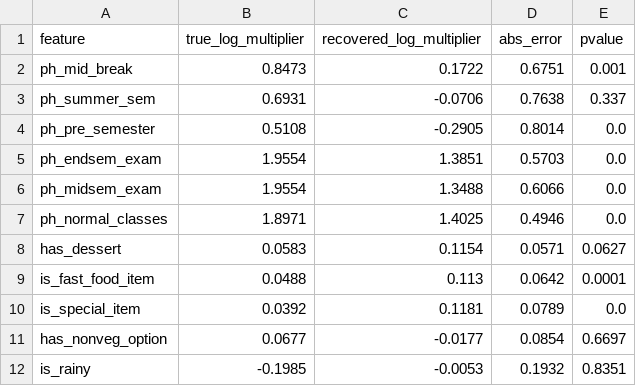
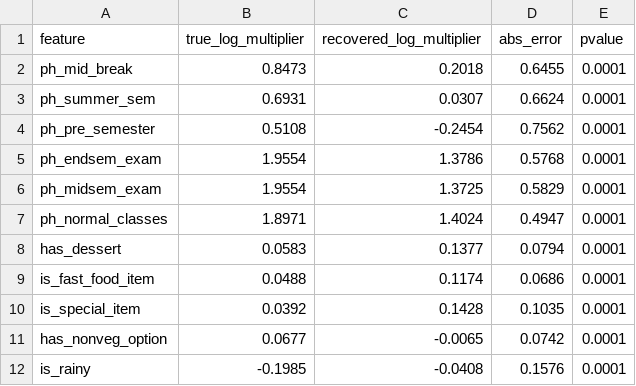
Before and after one commit to Ulhas123/Smart-Mess, a CSV file: repo_ml/results/effect_recovery.csv, drawn as a sheet.

```diff
--- a/repo_ml/results/effect_recovery.csv
+++ b/repo_ml/results/effect_recovery.csv
@@ -1,12 +1,12 @@
 feature,true_log_multiplier,recovered_log_multiplier,abs_error,pvalue
-ph_mid_break,0.8473,0.1722,0.6751,0.001
-ph_summer_sem,0.6931,-0.0706,0.7638,0.337
-ph_pre_semester,0.5108,-0.2905,0.8014,0.0
-ph_endsem_exam,1.9554,1.3851,0.5703,0.0
-ph_midsem_exam,1.9554,1.3488,0.6066,0.0
-ph_normal_classes,1.8971,1.4025,0.4946,0.0
-has_dessert,0.0583,0.1154,0.0571,0.0627
-is_fast_food_item,0.0488,0.113,0.0642,0.0001
-is_special_item,0.0392,0.1181,0.0789,0.0
-has_nonveg_option,0.0677,-0.0177,0.0854,0.6697
-is_rainy,-0.1985,-0.0053,0.1932,0.8351
+ph_mid_break,0.8473,0.2018,0.6455,0.0001
+ph_summer_sem,0.6931,0.0307,0.6624,0.0001
+ph_pre_semester,0.5108,-0.2454,0.7562,0.0001
+ph_endsem_exam,1.9554,1.3786,0.5768,0.0001
+ph_midsem_exam,1.9554,1.3725,0.5829,0.0001
+ph_normal_classes,1.8971,1.4024,0.4947,0.0001
+has_dessert,0.0583,0.1377,0.0794,0.0001
+is_fast_food_item,0.0488,0.1174,0.0686,0.0001
+is_special_item,0.0392,0.1428,0.1035,0.0001
+has_nonveg_option,0.0677,-0.0065,0.0742,0.0001
+is_rainy,-0.1985,-0.0408,0.1576,0.0001
```
Also changed, not shown: repo_ml/data/iiita_calendar_2025_2026.csv, repo_ml/data/synthetic_headcount.csv, 49 other files.
